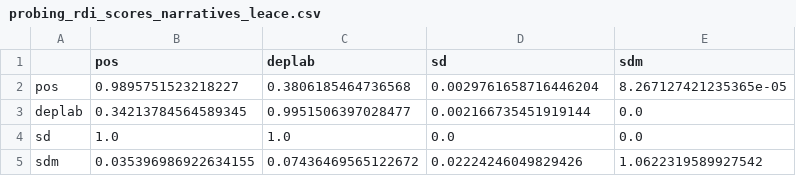
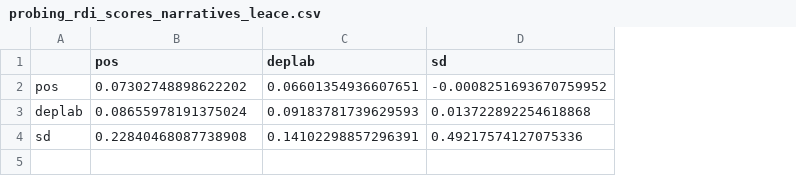
Before and after one commit to GidonPeeper/LEACE, a CSV file: Final/Results/Narratives/probing_rdi_scores_narratives_leace.csv, drawn as a sheet; the diff names each change by its address in the sheet, - before the commit and + after, or states it on an @@ line.

```diff
--- a/Final/Results/Narratives/probing_rdi_scores_narratives_leace.csv
+++ b/Final/Results/Narratives/probing_rdi_scores_narratives_leace.csv
-column E (sdm), rows 2-4: 8.267127421235365e-05 | 0.0 | 0.0
-B2 (pos): 0.9895751523218227
+B2 (pos): 0.07302748898622202
-C2 (deplab): 0.3806185464736568
+C2 (deplab): 0.06601354936607651
-D2 (sd): 0.0029761658716446204
+D2 (sd): -0.0008251693670759952
-B3 (pos): 0.34213784564589345
+B3 (pos): 0.08655978191375024
-C3 (deplab): 0.9951506397028477
+C3 (deplab): 0.09183781739629593
-D3 (sd): 0.002166735451919144
+D3 (sd): 0.013722892254618868
-B4 (pos): 1.0
+B4 (pos): 0.22840468087738908
-C4 (deplab): 1.0
+C4 (deplab): 0.14102298857296391
-D4 (sd): 0.0
+D4 (sd): 0.49217574127075336
-row 5: sdm | 0.035396986922634155 | 0.07436469565122672 | 0.02224246049829426 | 1.0622319589927542
```
Also changed, not shown: Final/Results/Narratives/probing_raw_perf_narratives_leace.csv, Final/Results/Narratives/probing_raw_perf_narratives_oracle.csv, 37 other files.
